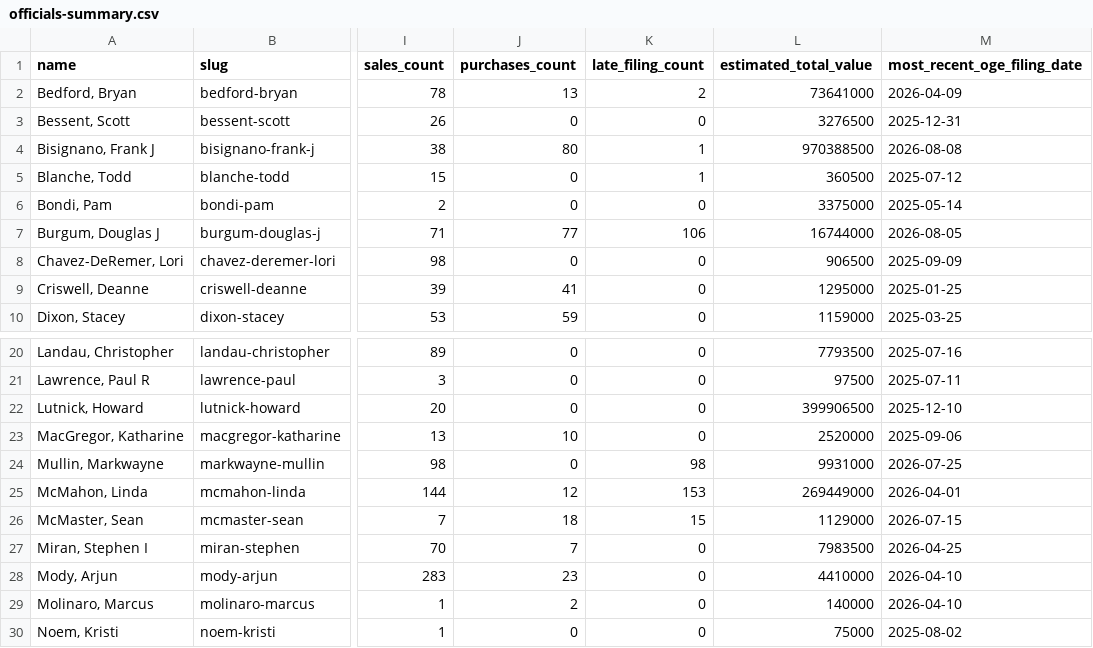
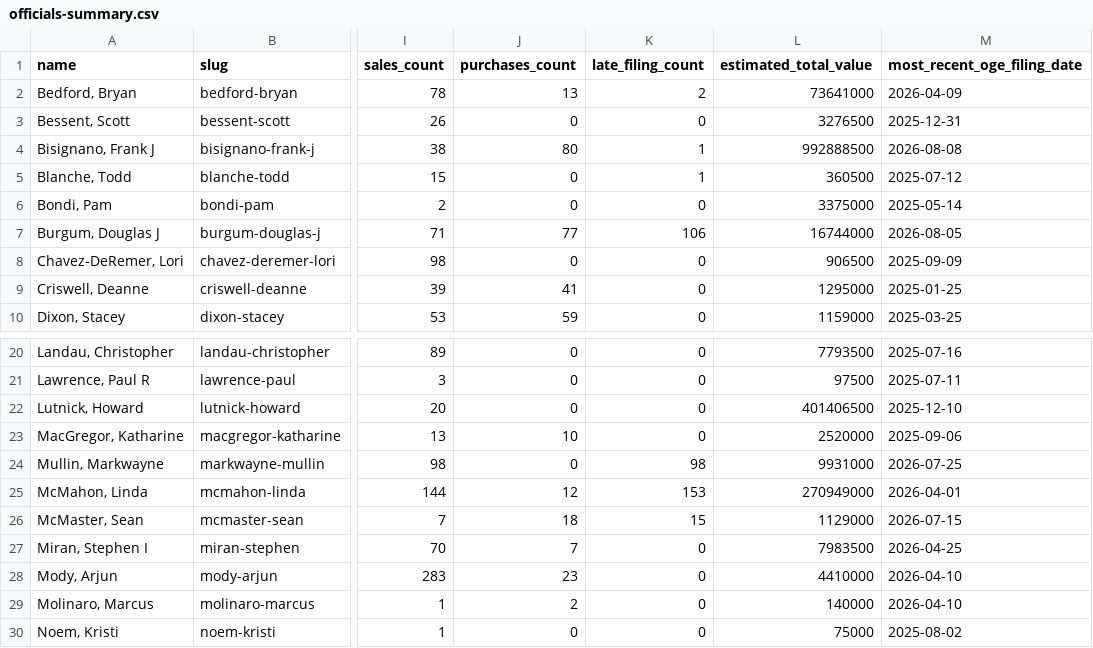
Before and after one commit to tbrown034/open-cabinet, a CSV file: public/data/officials-summary.csv, drawn as a sheet; only a part is shown, gaps mark what is left out; the diff names each change by its address in the sheet, - before the commit and + after, or states it on an @@ line.

```diff
--- a/public/data/officials-summary.csv
+++ b/public/data/officials-summary.csv
-L4 (estimated_total_value): 970388500
+L4 (estimated_total_value): 992888500
-L22 (estimated_total_value): 399906500
+L22 (estimated_total_value): 401406500
-L25 (estimated_total_value): 269449000
+L25 (estimated_total_value): 270949000
```
Also changed, not shown: 23 other files.
